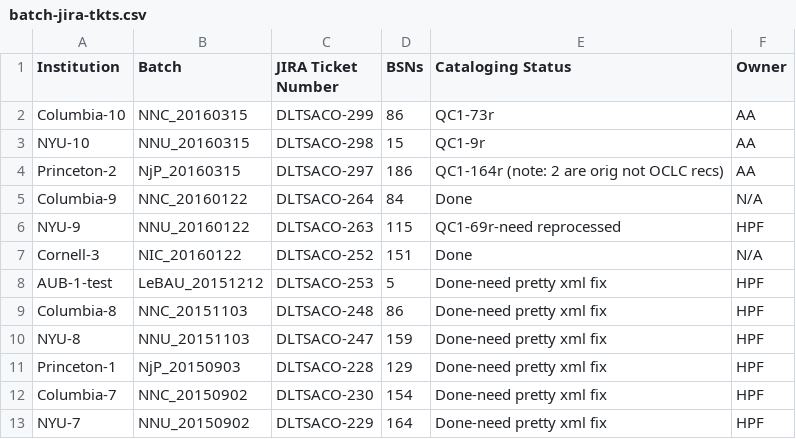
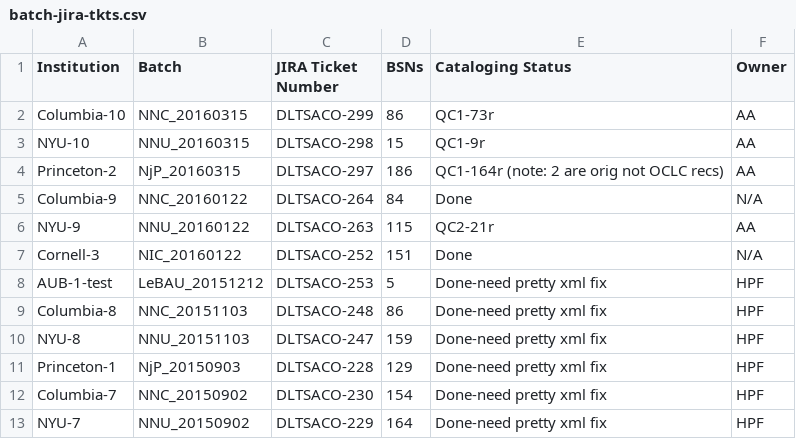
Before and after one commit to NYULibraries/aco-karms, a CSV file: work/batch-jira-tkts.csv, drawn as a sheet; only a part is shown.

Commit message:
Update batch-jira-tkts.csv

```diff
--- a/work/batch-jira-tkts.csv
+++ b/work/batch-jira-tkts.csv
@@ -5,3 +5,3 @@ Princeton-2,NjP_20160315,DLTSACO-297,186,QC1-164r (note: 2 are orig not OCLC rec
 Columbia-9,NNC_20160122,DLTSACO-264,84,Done,N/A
-NYU-9,NNU_20160122,DLTSACO-263,115,QC1-69r-need reprocessed,HPF
+NYU-9,NNU_20160122,DLTSACO-263,115,QC2-21r,AA
 Cornell-3,NIC_20160122,DLTSACO-252,151,Done,N/A
```
